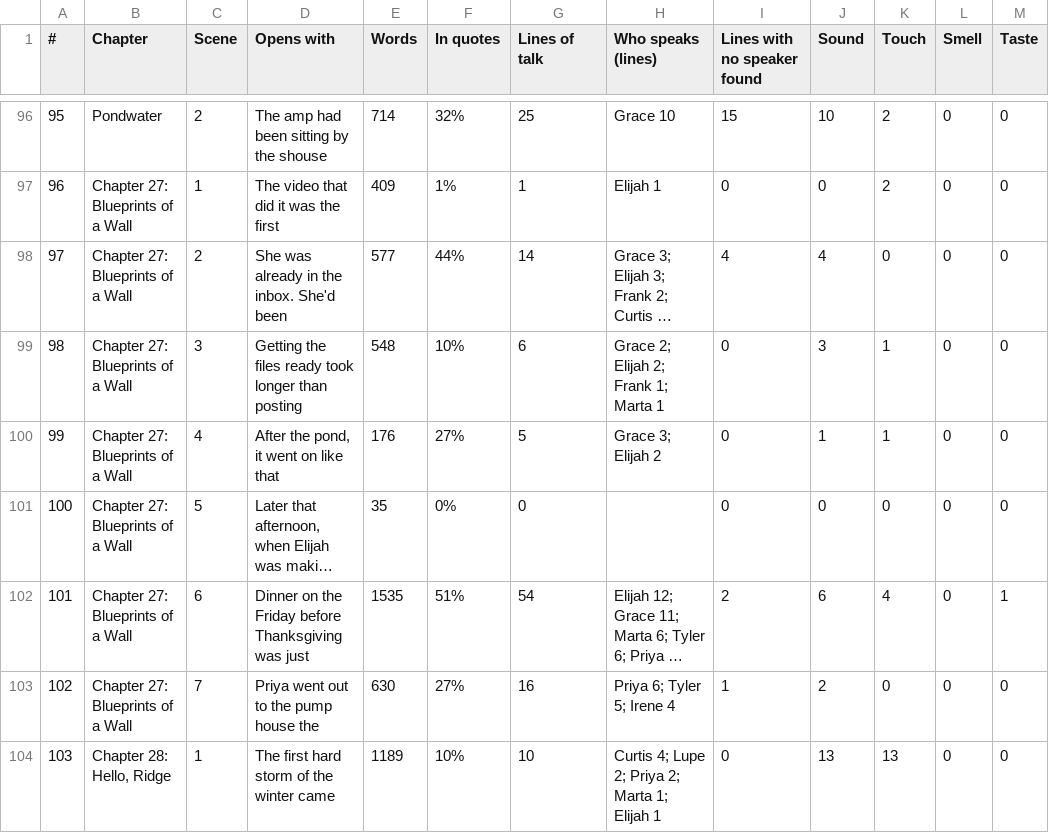
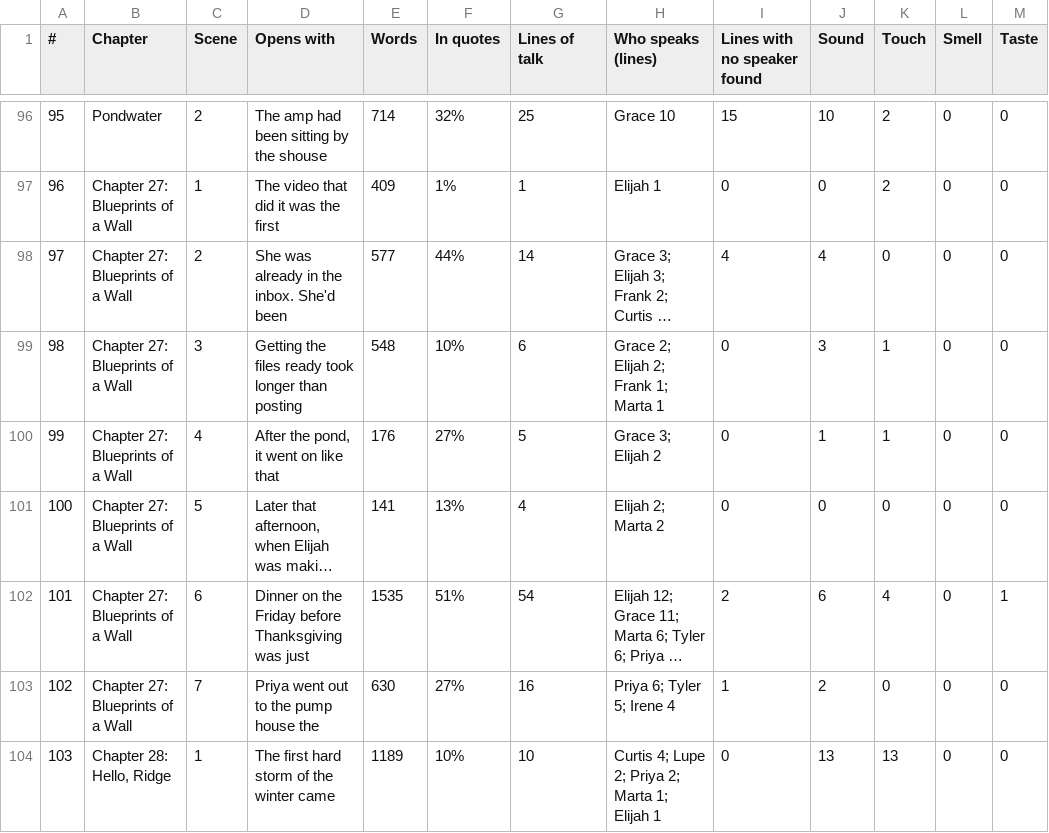
Before and after one commit to ctavolazzi/survivingthesingularity, a CSV file: manuscript/novel/conversations-2026-11-27.csv, drawn as a sheet; only a part is shown, gaps mark what is left out; long unchanged cells end in …; the diff names each change by its address in the sheet, - before the commit and + after, or states it on an @@ line.

```diff
--- a/manuscript/novel/conversations-2026-11-27.csv
+++ b/manuscript/novel/conversations-2026-11-27.csv
-E101 (Words): 35
+E101 (Words): 141
-F101 (In quotes): 0%
+F101 (In quotes): 13%
-G101 (Lines of talk): 0
+G101 (Lines of talk): 4
-H101 (Who speaks (lines)): (empty)
+H101 (Who speaks (lines)): Elijah 2; Marta 2
```
Also changed, not shown: manuscript/novel/conversation-lines-2026-11-27.csv, manuscript/novel/conversation-pairs-2026-11-27.csv, 8 other files.
